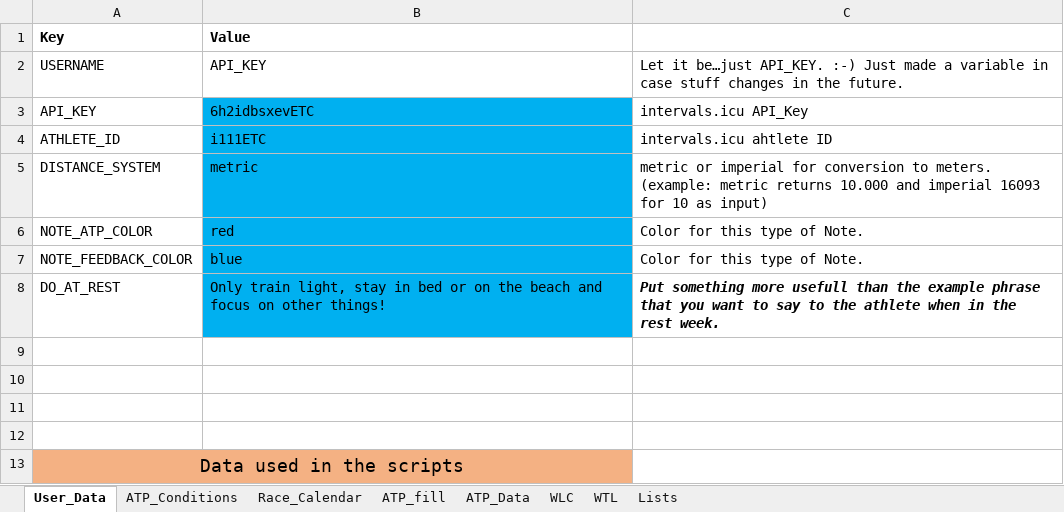
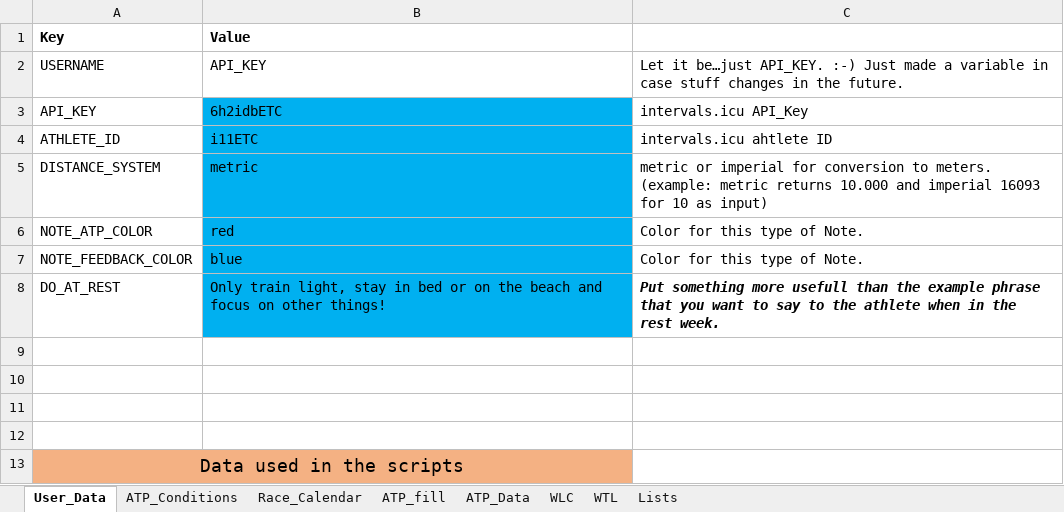
Before and after one commit to richardadvocaat/ATP2intervals.icu, an Excel workbook: ATP2intervals_TLA_YYYY.xlsm, sheet User_Data, drawn as a sheet; values as stored, in another font and other column widths than the file's, no borders; the diff names each change by its address in the sheet, - before the commit and + after, or states it on an @@ line.

```diff
--- a/ATP2intervals_TLA_YYYY.xlsm (sheet User_Data)
+++ b/ATP2intervals_TLA_YYYY.xlsm (sheet User_Data)
-B3 (Value): 6h2idbsxevETC
+B3 (Value): 6h2idbETC
-B4 (Value): i111ETC
+B4 (Value): i11ETC
```
Also changed, not shown: sheet ATP_fill, sheet ATP_Data, sheet Lists, sheet ATP_Conditions.
